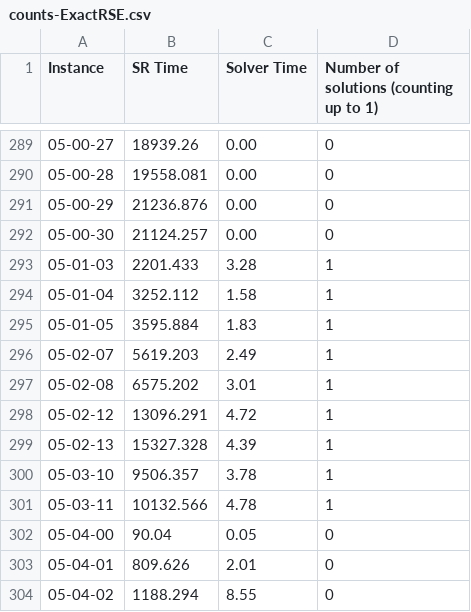
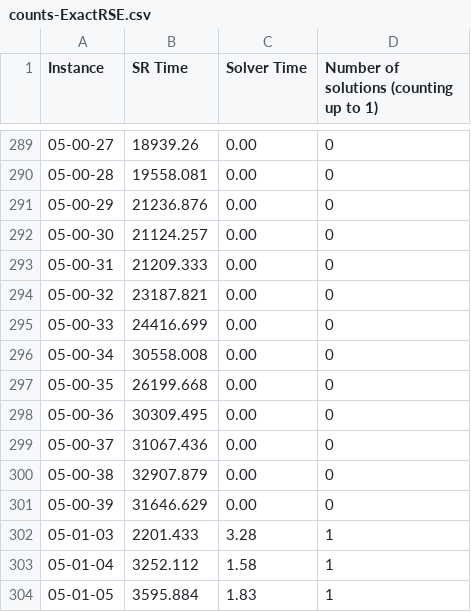
Before and after one commit to stacs-cp/fitness-landscapes, a CSV file: stats/counts-ExactRSE.csv, drawn as a sheet; only a part is shown, gaps mark what is left out; the shorter side is filled out with more unchanged rows; the diff names each change by its address in the sheet, - before the commit and + after, or states it on an @@ line.

```diff
--- a/stats/counts-ExactRSE.csv
+++ b/stats/counts-ExactRSE.csv
+row 293: 05-00-31 | 21209.333 | 0.00 | 0
+row 294: 05-00-32 | 23187.821 | 0.00 | 0
+row 295: 05-00-33 | 24416.699 | 0.00 | 0
+row 296: 05-00-34 | 30558.008 | 0.00 | 0
+row 297: 05-00-35 | 26199.668 | 0.00 | 0
+row 298: 05-00-36 | 30309.495 | 0.00 | 0
+row 299: 05-00-37 | 31067.436 | 0.00 | 0
+row 300: 05-00-38 | 32907.879 | 0.00 | 0
+row 301: 05-00-39 | 31646.629 | 0.00 | 0
```
Also changed, not shown: 18 other files.
